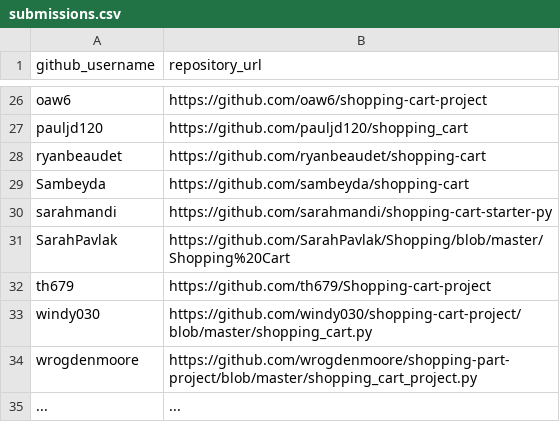
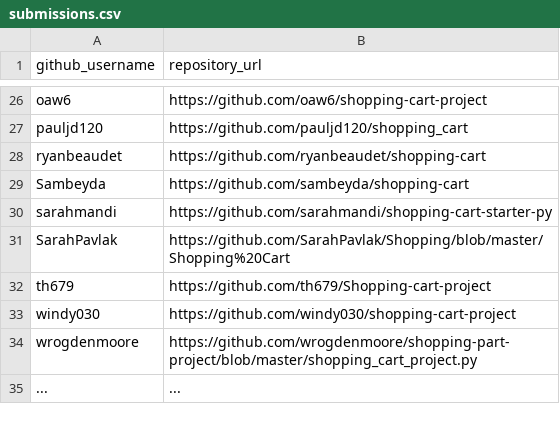
Before and after one commit to prof-rossetti/georgetown-opim-243-201901, a CSV file: projects/shopping-cart/submissions.csv, drawn as a sheet; only a part is shown, gaps mark what is left out.

Commit message:
Update my repository address (#172)
* Update submissions.csv

* Update submissions.csv

* Update submissions.csv

* Update submissions.csv

```diff
--- a/projects/shopping-cart/submissions.csv
+++ b/projects/shopping-cart/submissions.csv
@@ -32,3 +32,3 @@ SarahPavlak, https://github.com/SarahPavlak/Shopping/blob/master/Shopping%20Cart
 th679, https://github.com/th679/Shopping-cart-project
-windy030, https://github.com/windy030/shopping-cart-project/blob/master/shopping_cart.py
+windy030, https://github.com/windy030/shopping-cart-project
 wrogdenmoore, https://github.com/wrogdenmoore/shopping-part-project/blob/master/shopping_cart_project.py
```
Also changed, not shown: projects/exec-dash/submissions.csv, projects/freestyle/submissions.csv.
